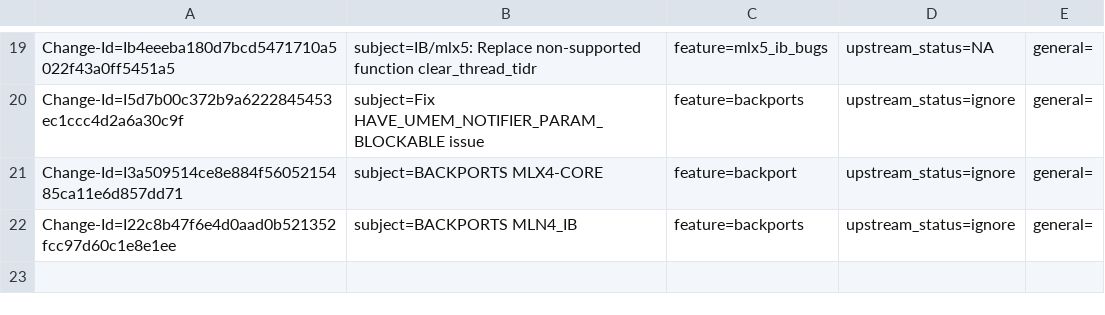
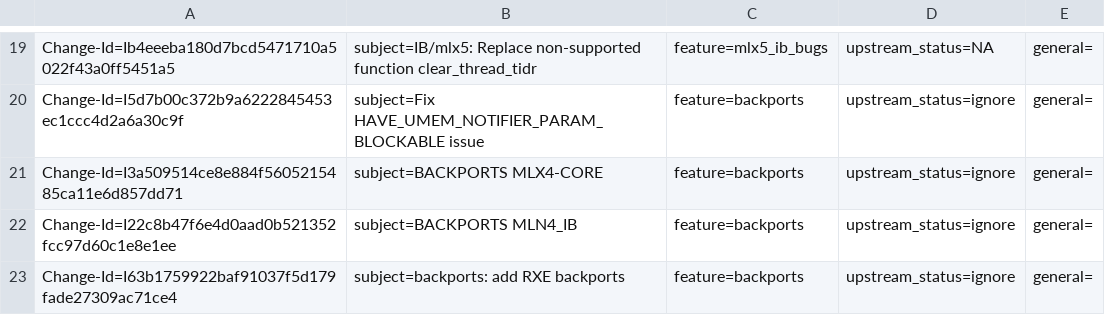
Before and after one commit to Shun-Hao/mlnx-ofa_kernel-4.6-1.0.1.1-rhel7.3, a CSV file: metadata/Talat_Batheesh.csv, drawn as a sheet; only a part is shown, gaps mark what is left out.

Commit message:
backports: add RXE backports
issue: 1550017
Change-Id: I63b1759922baf91037f5d179fade27309ac71ce4
Signed-off-by: Talat Batheesh <talatb@mellanox.com>

```diff
--- a/metadata/Talat_Batheesh.csv
+++ b/metadata/Talat_Batheesh.csv
@@ -20,3 +20,4 @@ Change-Id=Ib4eeeba180d7bcd5471710a5022f43a0ff5451a5; subject=IB/mlx5: Replace no
 Change-Id=I5d7b00c372b9a6222845453ec1ccc4d2a6a30c9f; subject=Fix HAVE_UMEM_NOTIFIER_PARAM_BLOCKABLE issue; feature=backports; upstream_status=ignore; general=;
-Change-Id=I3a509514ce8e884f5605215485ca11e6d857dd71; subject=BACKPORTS MLX4-CORE; feature=backport; upstream_status=ignore; general=;
+Change-Id=I3a509514ce8e884f5605215485ca11e6d857dd71; subject=BACKPORTS MLX4-CORE; feature=backports; upstream_status=ignore; general=;
 Change-Id=I22c8b47f6e4d0aad0b521352fcc97d60c1e8e1ee; subject=BACKPORTS MLN4_IB; feature=backports; upstream_status=ignore; general=;
+Change-Id=I63b1759922baf91037f5d179fade27309ac71ce4; subject=backports: add RXE backports; feature=backports; upstream_status=ignore; general=;
```
Also changed, not shown: 9 other files.
